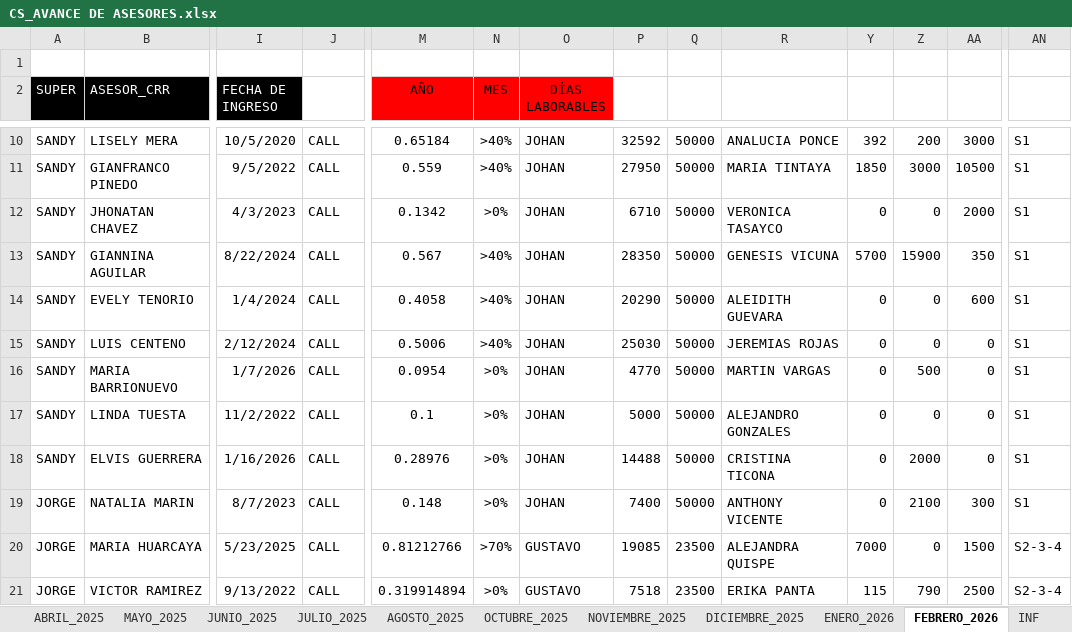
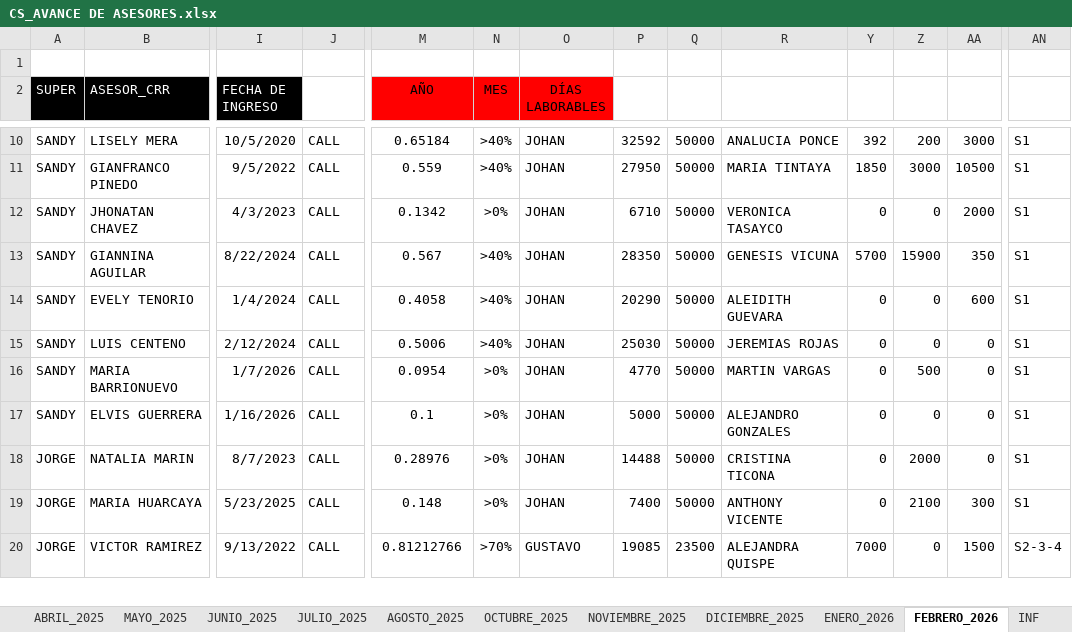
Before and after one commit to jvasquez98/Ranking, an Excel workbook: CS_AVANCE DE ASESORES.xlsx, sheet FEBRERO_2026, drawn as a sheet; only a part is shown, gaps mark what is left out; values as stored, in another font and other column widths than the file's, no borders; conditional formats and table styles not drawn; removed rows and columns are numbered as before the commit, all else as after; rows hold the shown columns only; the diff covers the shown part only; the diff names each change by its address in the sheet, - before the commit and + after, or states it on an @@ line.

```diff
--- a/CS_AVANCE DE ASESORES.xlsx (sheet FEBRERO_2026)
+++ b/CS_AVANCE DE ASESORES.xlsx (sheet FEBRERO_2026)
-row 17: SANDY | LINDA TUESTA | 11/2/2022 | CALL | 0.1 | >0% | JOHAN | 5000 | 50000 | ALEJANDRO GONZALES | 0 | 0 | 0 | S1
-M17 (AÑO): 0.28976
+M17 (AÑO): 0.1
-P17: 14488
+P17: 5000
-R17: CRISTINA TICONA
+R17: ALEJANDRO GONZALES
-Z17: 2000
+Z17: 0
-M18 (AÑO): 0.148
+M18 (AÑO): 0.28976
-P18: 7400
+P18: 14488
-R18: ANTHONY VICENTE
+R18: CRISTINA TICONA
-Z18: 2100
+Z18: 2000
-AA18: 300
+AA18: 0
-M19 (AÑO): 0.81212766
+M19 (AÑO): 0.148
-N19 (MES): >70%
+N19 (MES): >0%
-O19 (DÍAS LABORABLES): GUSTAVO
+O19 (DÍAS LABORABLES): JOHAN
-P19: 19085
+P19: 7400
-Q19: 23500
+Q19: 50000
-R19: ALEJANDRA QUISPE
+R19: ANTHONY VICENTE
-Y19: 7000
+Y19: 0
-Z19: 0
+Z19: 2100
-AA19: 1500
+AA19: 300
-AN19: S2-3-4
+AN19: S1
-M20 (AÑO): 0.319914894
+M20 (AÑO): 0.81212766
-N20 (MES): >0%
+N20 (MES): >70%
-P20: 7518
+P20: 19085
-R20: ERIKA PANTA
+R20: ALEJANDRA QUISPE
-Y20: 115
+Y20: 7000
-Z20: 790
+Z20: 0
-AA20: 2500
+AA20: 1500
```
Also changed, not shown: 1 added row, 220 edited cells and cell formats elsewhere in this sheet, sheet CAPA, formulas that keep their value, 2 other files.
